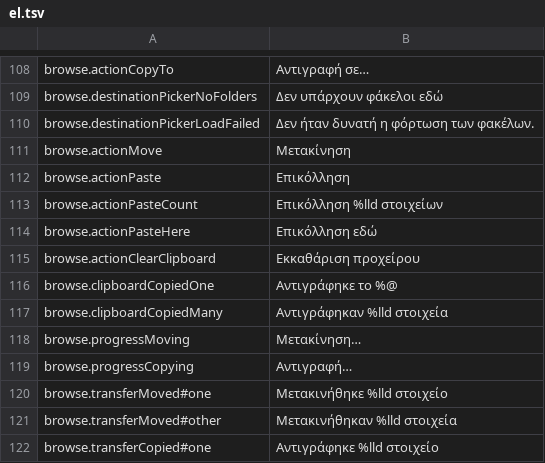
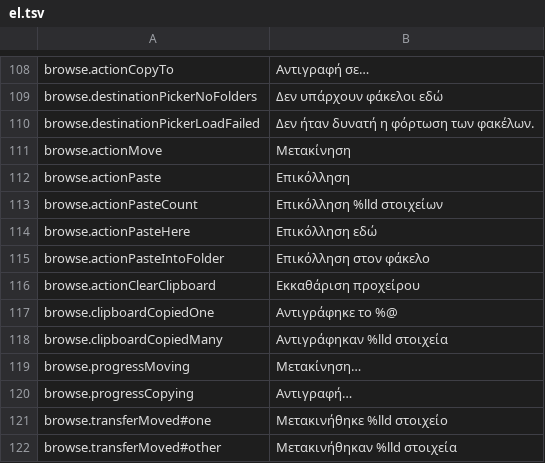
Before and after one commit to PhillipMaizza/NextExplorer-iOS, a TSV file: Packages/Localization/translations/el.tsv, drawn as a sheet; only a part is shown, gaps mark what is left out; the shorter side is filled out with more unchanged rows.

```diff
--- a/Packages/Localization/translations/el.tsv
+++ b/Packages/Localization/translations/el.tsv
@@ -114,2 +114,3 @@ browse.actionPasteCount	Επικόλληση %lld στοιχείων
 browse.actionPasteHere	Επικόλληση εδώ
+browse.actionPasteIntoFolder	Επικόλληση στον φάκελο
 browse.actionClearClipboard	Εκκαθάριση προχείρου
```
Also changed, not shown: Packages/Localization/translations/hi.tsv, Packages/Localization/translations/ja.tsv, 27 other files.
